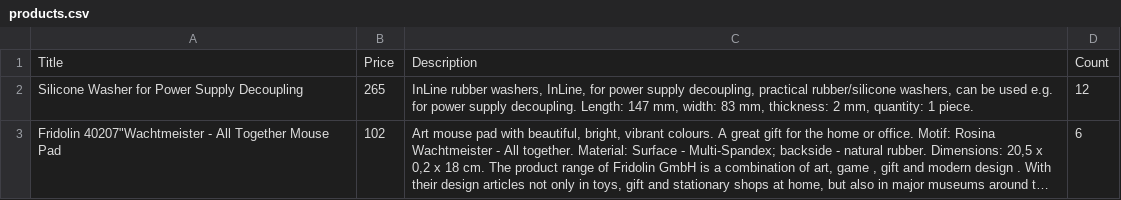
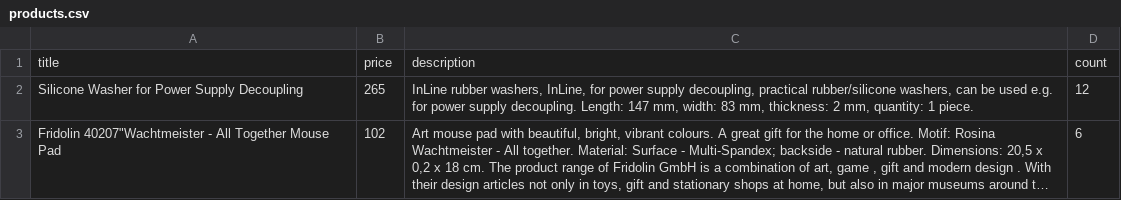
Before and after one commit to ishumilouski-liwi/shop, a CSV file: shop-be/import-service/src/functions/parseImportedFile/__mocks__/products.csv, drawn as a sheet; long unchanged cells end in ….

```diff
--- a/shop-be/import-service/src/functions/parseImportedFile/__mocks__/products.csv
+++ b/shop-be/import-service/src/functions/parseImportedFile/__mocks__/products.csv
@@ -1,2 +1,2 @@
-Title;Price;Description;Count
+title;price;description;count
 Silicone Washer for Power Supply Decoupling;265;InLine rubber washers, InLine, for power supply decoupling, practical rubber/silicone washers, can be used e.g. for power supply decoupling. Length: 147 mm, width: 83 mm, thickness: 2 mm, quantity: 1 piece.;12
```
Also changed, not shown: 18 other files.
